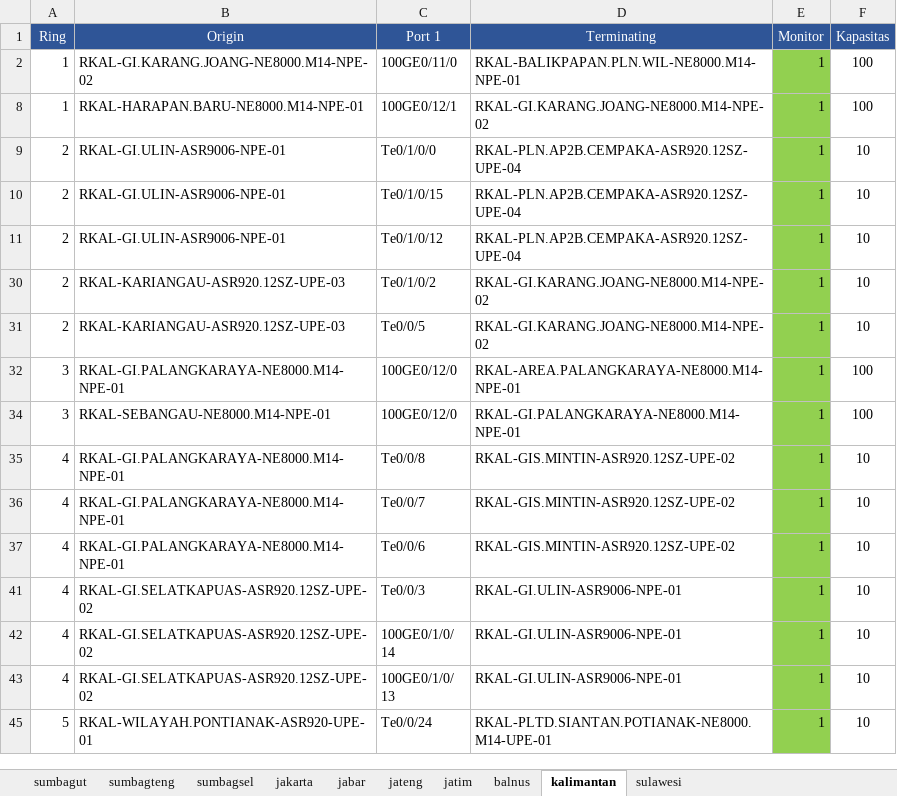
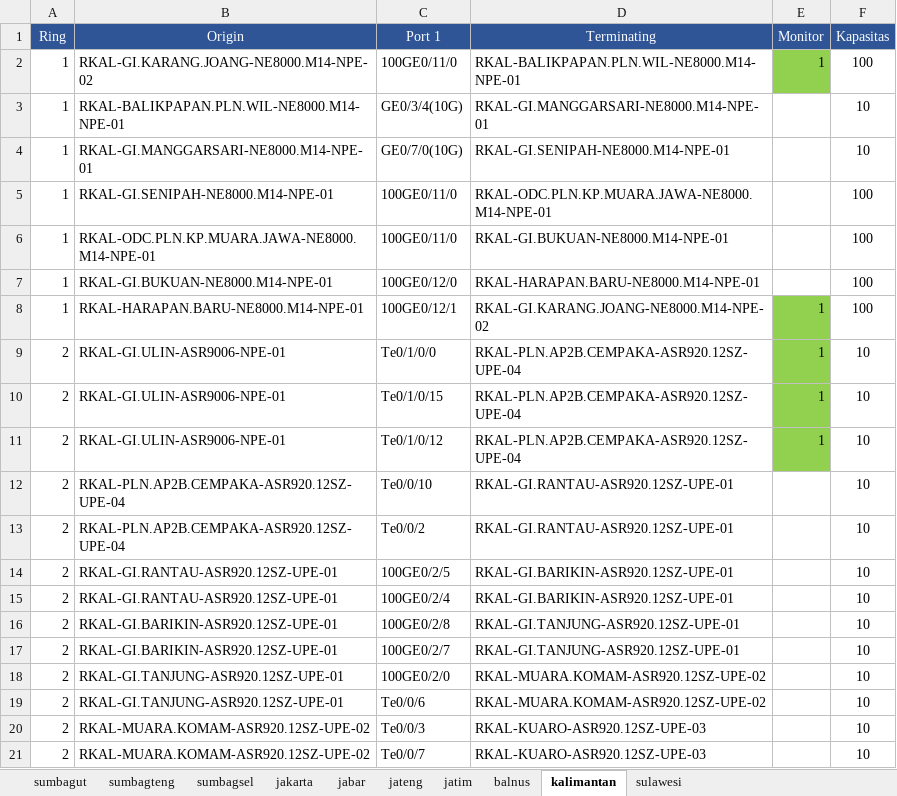
Before and after one commit to FuadHamdiBahar/Tugas-Akhir-Icon, an Excel workbook: public/data utilisasi.xlsx, sheet kalimantan, drawn as a sheet; only a part is shown; the shorter side is filled out with more unchanged rows; values as stored, in another font and other column widths than the file's, no borders; the diff covers the shown part only; the diff names each change by its address in the sheet, - before the commit and + after, or states it on an @@ line.

```diff
--- a/public/data utilisasi.xlsx (sheet kalimantan)
+++ b/public/data utilisasi.xlsx (sheet kalimantan)
@@ row 3 unhidden: 1 | RKAL-BALIKPAPAN.PLN.WIL-NE8000.M14-NPE-01 | GE0/3/4(10G) | RKAL-GI.MANGGARSARI-NE8000.M14-NPE-01 |  | 10 @@
@@ row 4 unhidden: 1 | RKAL-GI.MANGGARSARI-NE8000.M14-NPE-01 | GE0/7/0(10G) | RKAL-GI.SENIPAH-NE8000.M14-NPE-01 |  | 10 @@
@@ row 5 unhidden: 1 | RKAL-GI.SENIPAH-NE8000.M14-NPE-01 | 100GE0/11/0 | RKAL-ODC.PLN.KP.MUARA.JAWA-NE8000.M14-NPE-01 |  | 100 @@
@@ row 6 unhidden: 1 | RKAL-ODC.PLN.KP.MUARA.JAWA-NE8000.M14-NPE-01 | 100GE0/11/0 | RKAL-GI.BUKUAN-NE8000.M14-NPE-01 |  | 100 @@
@@ row 7 unhidden: 1 | RKAL-GI.BUKUAN-NE8000.M14-NPE-01 | 100GE0/12/0 | RKAL-HARAPAN.BARU-NE8000.M14-NPE-01 |  | 100 @@
@@ row 12 unhidden: 2 | RKAL-PLN.AP2B.CEMPAKA-ASR920.12SZ-UPE-04 | Te0/0/10 | RKAL-GI.RANTAU-ASR920.12SZ-UPE-01 |  | 10 @@
@@ row 13 unhidden: 2 | RKAL-PLN.AP2B.CEMPAKA-ASR920.12SZ-UPE-04 | Te0/0/2 | RKAL-GI.RANTAU-ASR920.12SZ-UPE-01 |  | 10 @@
@@ row 14 unhidden: 2 | RKAL-GI.RANTAU-ASR920.12SZ-UPE-01 | 100GE0/2/5 | RKAL-GI.BARIKIN-ASR920.12SZ-UPE-01 |  | 10 @@
@@ row 15 unhidden: 2 | RKAL-GI.RANTAU-ASR920.12SZ-UPE-01 | 100GE0/2/4 | RKAL-GI.BARIKIN-ASR920.12SZ-UPE-01 |  | 10 @@
@@ row 16 unhidden: 2 | RKAL-GI.BARIKIN-ASR920.12SZ-UPE-01 | 100GE0/2/8 | RKAL-GI.TANJUNG-ASR920.12SZ-UPE-01 |  | 10 @@
@@ row 17 unhidden: 2 | RKAL-GI.BARIKIN-ASR920.12SZ-UPE-01 | 100GE0/2/7 | RKAL-GI.TANJUNG-ASR920.12SZ-UPE-01 |  | 10 @@
@@ row 18 unhidden: 2 | RKAL-GI.TANJUNG-ASR920.12SZ-UPE-01 | 100GE0/2/0 | RKAL-MUARA.KOMAM-ASR920.12SZ-UPE-02 |  | 10 @@
@@ row 19 unhidden: 2 | RKAL-GI.TANJUNG-ASR920.12SZ-UPE-01 | Te0/0/6 | RKAL-MUARA.KOMAM-ASR920.12SZ-UPE-02 |  | 10 @@
@@ row 20 unhidden: 2 | RKAL-MUARA.KOMAM-ASR920.12SZ-UPE-02 | Te0/0/3 | RKAL-KUARO-ASR920.12SZ-UPE-03 |  | 10 @@
@@ row 21 unhidden: 2 | RKAL-MUARA.KOMAM-ASR920.12SZ-UPE-02 | Te0/0/7 | RKAL-KUARO-ASR920.12SZ-UPE-03 |  | 10 @@
```
Also changed, not shown: 18 hidden or unhidden rows elsewhere in this sheet, sheet sulawesi, 2 other files.
